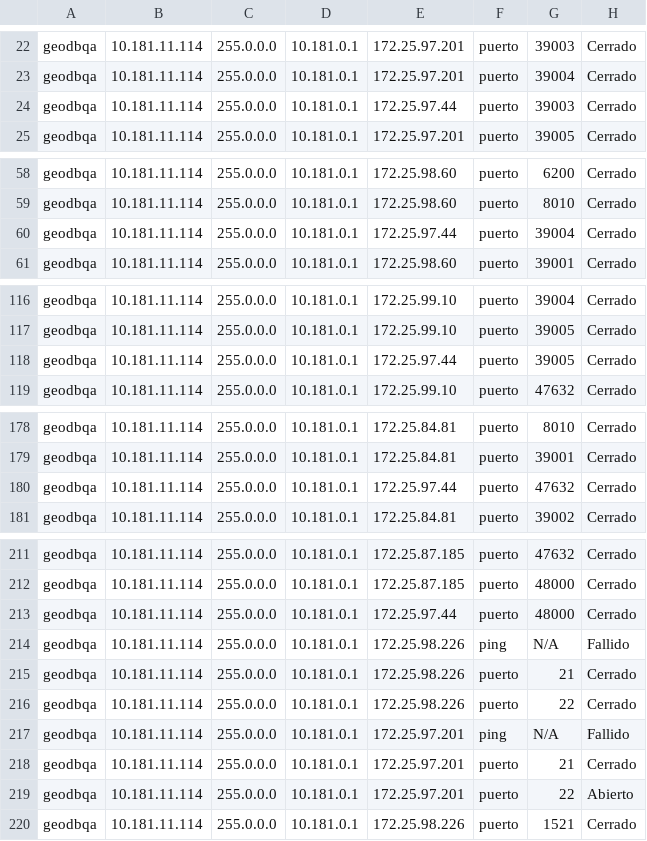
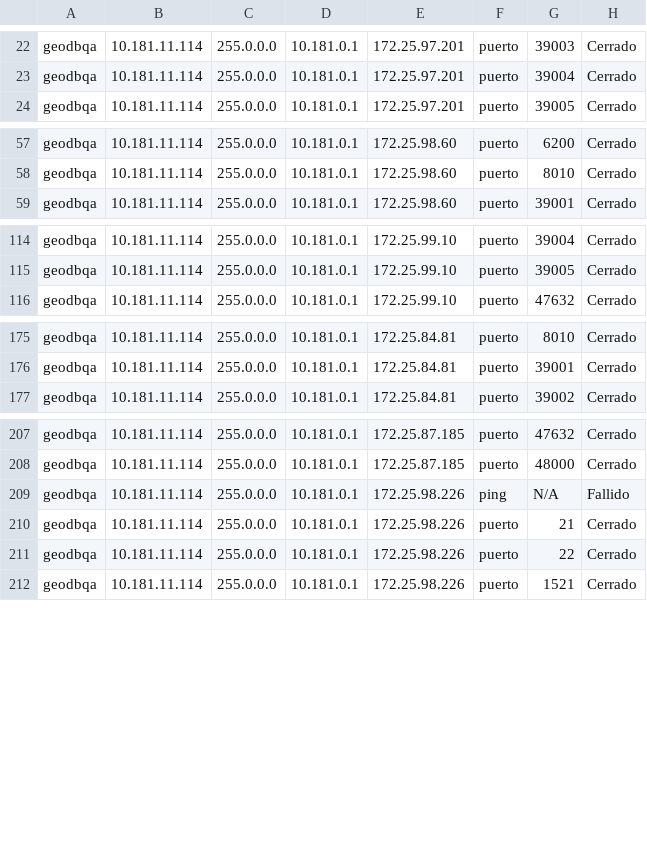
Before and after one commit to colcomerciodevs/Playbooks, a CSV file: Check_Netwok-OCI/Salidas_Playbooks/tmp_linux_10.181.11.114.csv, drawn as a sheet; only a part is shown, gaps mark what is left out; the diff names each change by its address in the sheet, - before the commit and + after, or states it on an @@ line.

```diff
--- a/Check_Netwok-OCI/Salidas_Playbooks/tmp_linux_10.181.11.114.csv
+++ b/Check_Netwok-OCI/Salidas_Playbooks/tmp_linux_10.181.11.114.csv
-row 24: geodbqa | 10.181.11.114 | 255.0.0.0 | 10.181.0.1 | 172.25.97.44 | puerto | 39003 | Cerrado
-row 60: geodbqa | 10.181.11.114 | 255.0.0.0 | 10.181.0.1 | 172.25.97.44 | puerto | 39004 | Cerrado
-row 118: geodbqa | 10.181.11.114 | 255.0.0.0 | 10.181.0.1 | 172.25.97.44 | puerto | 39005 | Cerrado
-row 180: geodbqa | 10.181.11.114 | 255.0.0.0 | 10.181.0.1 | 172.25.97.44 | puerto | 47632 | Cerrado
-row 213: geodbqa | 10.181.11.114 | 255.0.0.0 | 10.181.0.1 | 172.25.97.44 | puerto | 48000 | Cerrado
-row 217: geodbqa | 10.181.11.114 | 255.0.0.0 | 10.181.0.1 | 172.25.97.201 | ping | N/A | Fallido
-row 218: geodbqa | 10.181.11.114 | 255.0.0.0 | 10.181.0.1 | 172.25.97.201 | puerto | 21 | Cerrado
-row 219: geodbqa | 10.181.11.114 | 255.0.0.0 | 10.181.0.1 | 172.25.97.201 | puerto | 22 | Abierto
```
Also changed, not shown: Check_Netwok-OCI/Salidas_Playbooks/tmp_linux_10.181.11.10.csv, Check_Netwok-OCI/Salidas_Playbooks/tmp_linux_10.181.11.107.csv, 16 other files.
